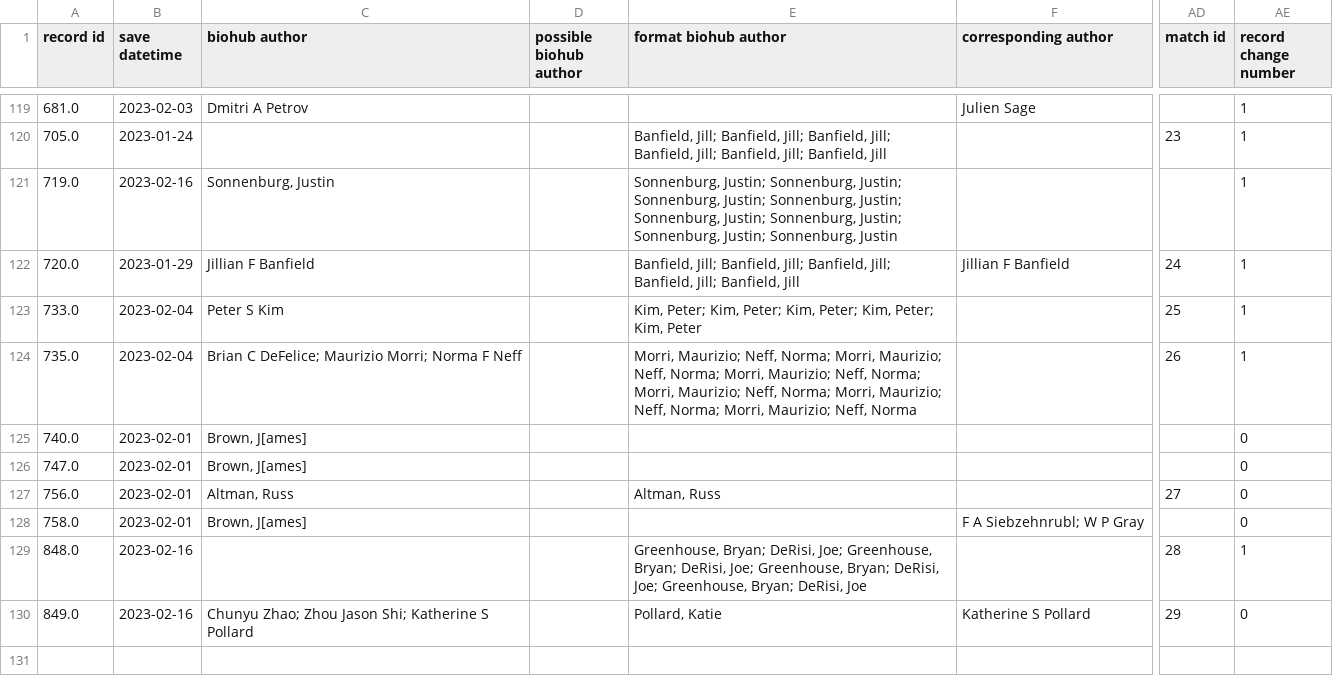
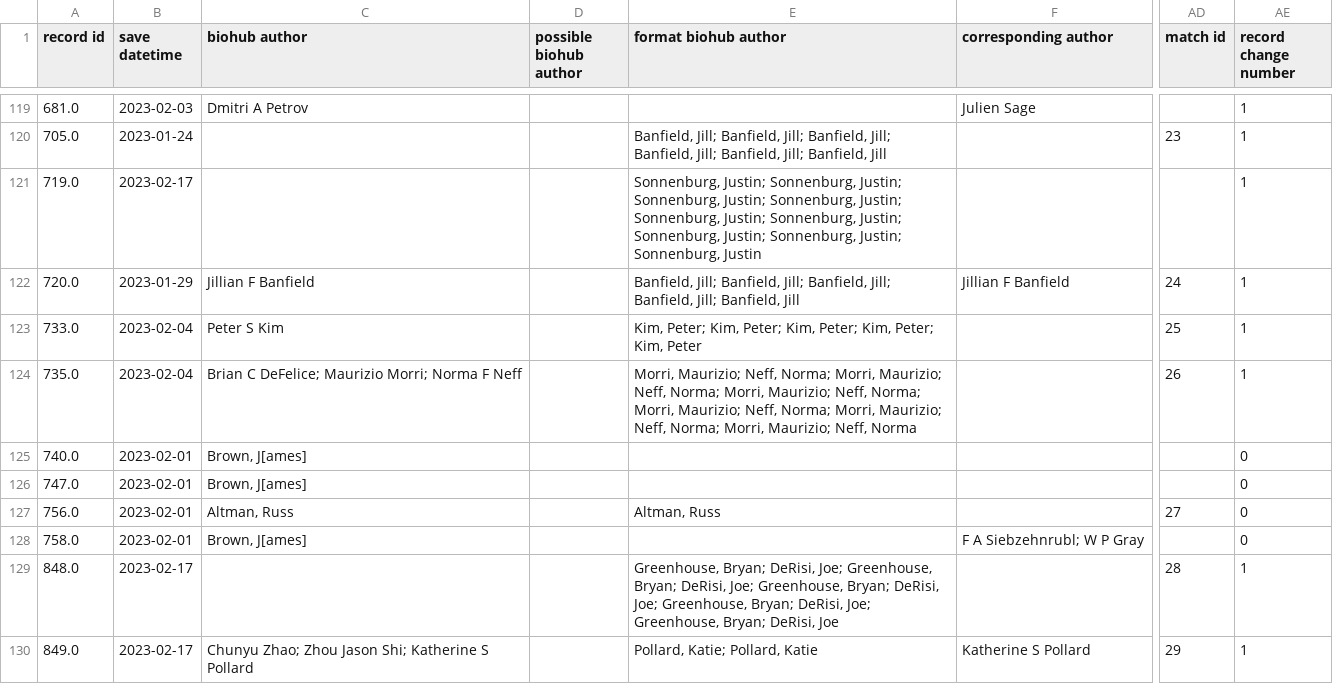
Before and after one commit to hydai99/Pub-Collection-Web, a CSV file: database/matched pub-preprint.csv, drawn as a sheet; only a part is shown, gaps mark what is left out; the diff names each change by its address in the sheet, - before the commit and + after, or states it on an @@ line.

```diff
--- a/database/matched pub-preprint.csv
+++ b/database/matched pub-preprint.csv
-B121 (save datetime): 2023-02-16
+B121 (save datetime): 2023-02-17
-C121 (biohub author): Sonnenburg, Justin
+C121 (biohub author): (empty)
-E121 (format biohub author): …Justin; Sonnenburg, Justin
+E121 (format biohub author): …Justin; Sonnenburg, Justin; Sonnenburg, Justin
-B129:B130 (save datetime): 2023-02-16
+B129:B130 (save datetime): 2023-02-17
-E129 (format biohub author): …Bryan; DeRisi, Joe
+E129 (format biohub author): …Bryan; DeRisi, Joe; Greenhouse, Bryan; DeRisi, Joe
-E130 (format biohub author): Pollard, Katie
+E130 (format biohub author): Pollard, Katie; Pollard, Katie
-AE130 (record change number): 0
+AE130 (record change number): 1
```
Also changed, not shown: 4 other files.
